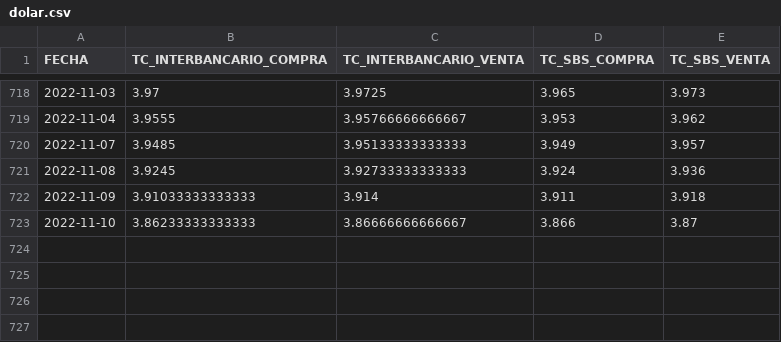
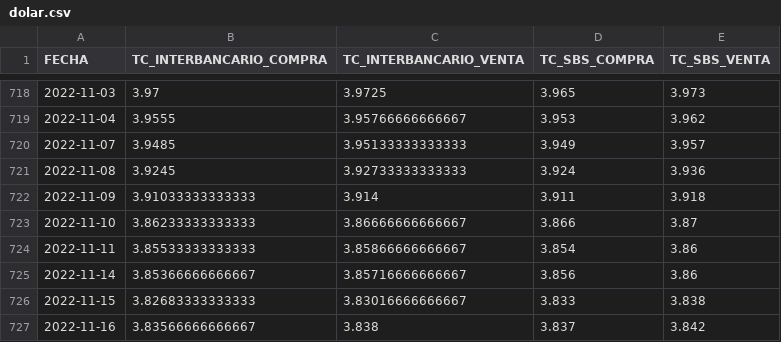
Before and after one commit to annaabsi/USDPEN, a CSV file: results/dolar.csv, drawn as a sheet; only a part is shown, gaps mark what is left out.

```diff
--- a/results/dolar.csv
+++ b/results/dolar.csv
@@ -723 +723,5 @@ FECHA,TC_INTERBANCARIO_COMPRA,TC_INTERBANCARIO_VENTA,TC_SBS_COMPRA,TC_SBS_VENTA
 2022-11-10,3.86233333333333,3.86666666666667,3.866,3.87
+2022-11-11,3.85533333333333,3.85866666666667,3.854,3.86
+2022-11-14,3.85366666666667,3.85716666666667,3.856,3.86
+2022-11-15,3.82683333333333,3.83016666666667,3.833,3.838
+2022-11-16,3.83566666666667,3.838,3.837,3.842
```
Also changed, not shown: 4 other files.
